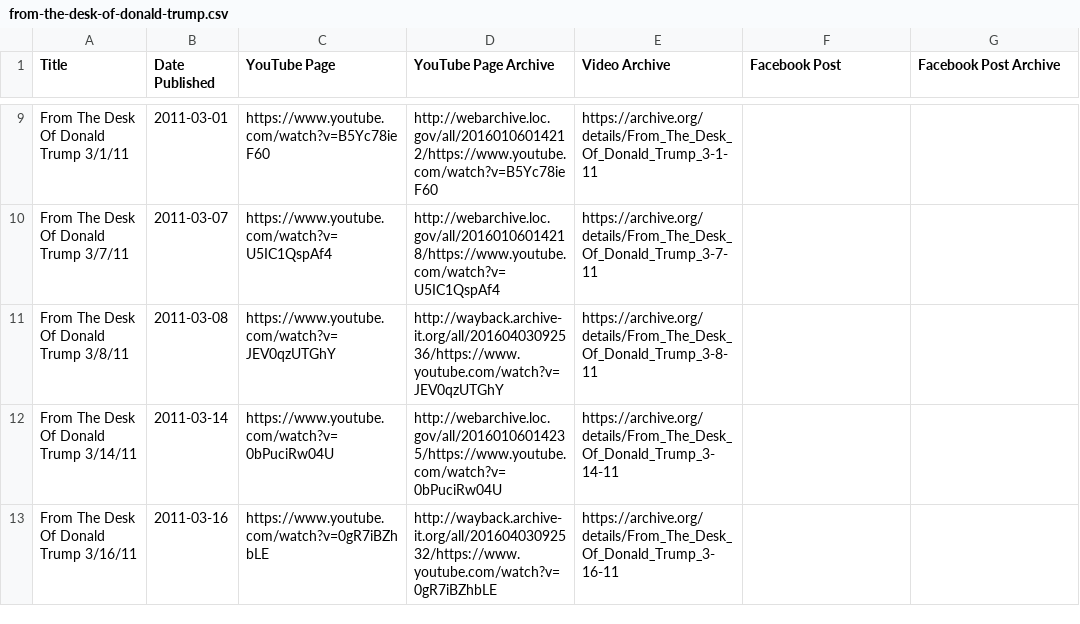
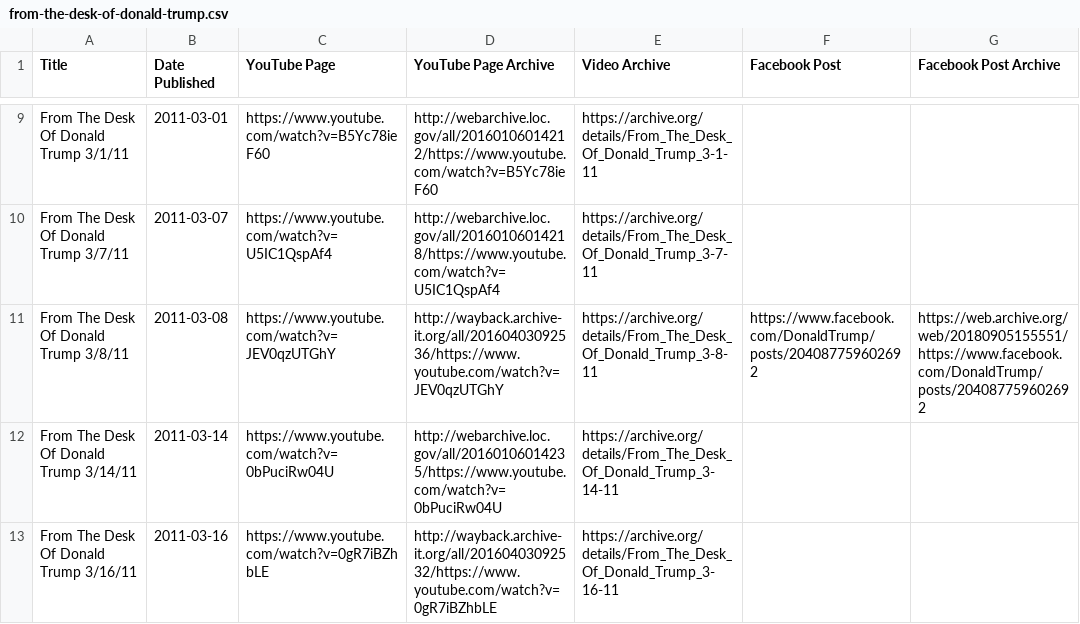
Before and after one commit to VerifiedJoseph/data.verifiedjoseph.com, a CSV file: from-the-desk-of-donald-trump.csv, drawn as a sheet; only a part is shown, gaps mark what is left out; the diff covers the shown part only.

Commit message:
Add Facebook links for 4 videos

```diff
--- a/from-the-desk-of-donald-trump.csv
+++ b/from-the-desk-of-donald-trump.csv
@@ -10,3 +10,3 @@ From The Desk Of Donald Trump 3/1/11,2011-03-01,https://www.youtube.com/watch?v=
 From The Desk Of Donald Trump 3/7/11,2011-03-07,https://www.youtube.com/watch?v=U5IC1QspAf4,http://webarchive.loc.gov/all/20160106014218/https://www.youtube.com/watch?v=U5IC1QspAf4,https://archive.org/details/From_The_Desk_Of_Donald_Trump_3-7-11,,
-From The Desk Of Donald Trump 3/8/11,2011-03-08,https://www.youtube.com/watch?v=JEV0qzUTGhY,http://wayback.archive-it.org/all/20160403092536/https://www.youtube.com/watch?v=JEV0qzUTGhY,https://archive.org/details/From_The_Desk_Of_Donald_Trump_3-8-11,,
+From The Desk Of Donald Trump 3/8/11,2011-03-08,https://www.youtube.com/watch?v=JEV0qzUTGhY,http://wayback.archive-it.org/all/20160403092536/https://www.youtube.com/watch?v=JEV0qzUTGhY,https://archive.org/details/From_The_Desk_Of_Donald_Trump_3-8-11,https://www.facebook.com/DonaldTrump/posts/204087759602692,https://web.archive.org/web/20180905155551/https://www.facebook.com/DonaldTrump/posts/204087759602692
 From The Desk Of Donald Trump 3/14/11,2011-03-14,https://www.youtube.com/watch?v=0bPuciRw04U,http://webarchive.loc.gov/all/20160106014235/https://www.youtube.com/watch?v=0bPuciRw04U,https://archive.org/details/From_The_Desk_Of_Donald_Trump_3-14-11,,
```
Also changed, not shown: 6 edited cells elsewhere in this file.
